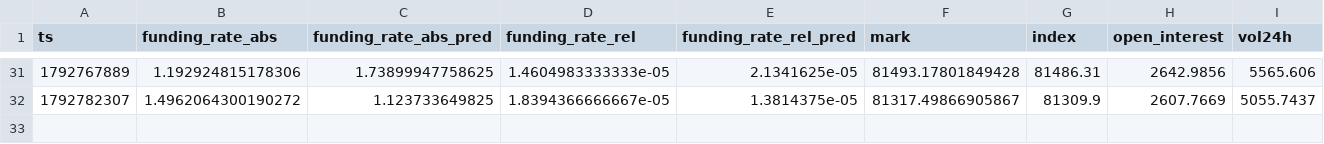
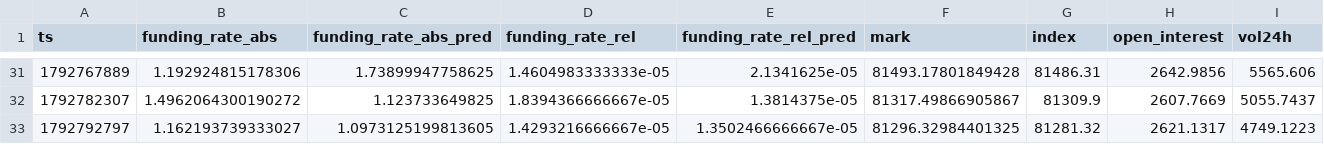
Before and after one commit to Alex-1101/btc-data-collector, a CSV file: data/funding.csv, drawn as a sheet; only a part is shown, gaps mark what is left out; the diff names each change by its address in the sheet, - before the commit and + after, or states it on an @@ line.

Commit message:
data 2026-10-23T21:59Z

```diff
--- a/data/funding.csv
+++ b/data/funding.csv
+row 33: 1792792797 | 1.162193739333027 | 1.0973125199813605 | 1.4293216666667e-05 | 1.3502466666667e-05 | 81296.32984401325 | 81281.32 | 2621.1317 | 4749.1223
```
Also changed, not shown: data/btc_1h.csv, 2 other files.
